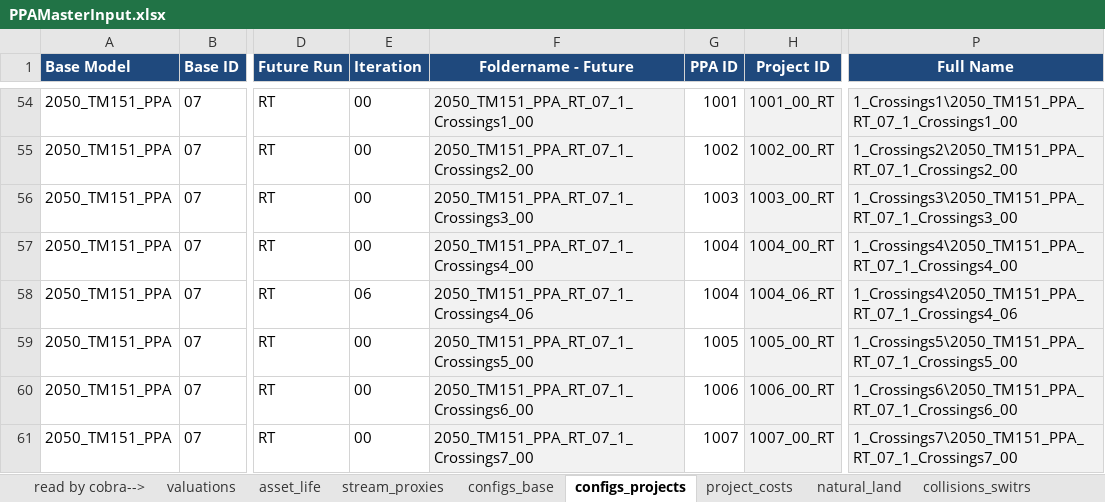
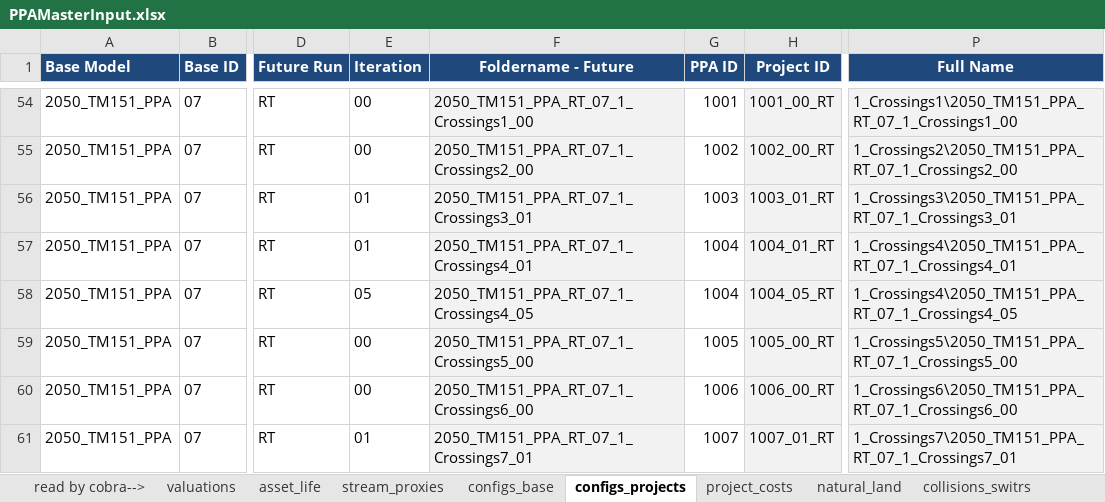
Before and after one commit to BayAreaMetro/travel-model-one, an Excel workbook: utilities/PBA40/metrics/PPAMasterInput.xlsx, sheet configs_projects, drawn as a sheet; only a part is shown, gaps mark what is left out; values as stored, in another font and other column widths than the file's, no borders; the diff covers the shown part only; the diff names each change by its address in the sheet, - before the commit and + after, or states it on an @@ line.

Commit message:
Update PPAMasterInput.xlsx

```diff
--- a/utilities/PBA40/metrics/PPAMasterInput.xlsx (sheet configs_projects)
+++ b/utilities/PBA40/metrics/PPAMasterInput.xlsx (sheet configs_projects)
-E56:E57 (Iteration): 00
+E56:E57 (Iteration): 01
-F56 (Foldername - Future): 2050_TM151_PPA_RT_07_1_Crossings3_00
+F56 (Foldername - Future): 2050_TM151_PPA_RT_07_1_Crossings3_01
-H56 (Project ID): 1003_00_RT
+H56 (Project ID): 1003_01_RT
-P56 (Full Name): 1_Crossings3\2050_TM151_PPA_RT_07_1_Crossings3_00
+P56 (Full Name): 1_Crossings3\2050_TM151_PPA_RT_07_1_Crossings3_01
-F57 (Foldername - Future): 2050_TM151_PPA_RT_07_1_Crossings4_00
+F57 (Foldername - Future): 2050_TM151_PPA_RT_07_1_Crossings4_01
-H57 (Project ID): 1004_00_RT
+H57 (Project ID): 1004_01_RT
-P57 (Full Name): 1_Crossings4\2050_TM151_PPA_RT_07_1_Crossings4_00
+P57 (Full Name): 1_Crossings4\2050_TM151_PPA_RT_07_1_Crossings4_01
-E58 (Iteration): 06
+E58 (Iteration): 05
-F58 (Foldername - Future): 2050_TM151_PPA_RT_07_1_Crossings4_06
+F58 (Foldername - Future): 2050_TM151_PPA_RT_07_1_Crossings4_05
-H58 (Project ID): 1004_06_RT
+H58 (Project ID): 1004_05_RT
-P58 (Full Name): 1_Crossings4\2050_TM151_PPA_RT_07_1_Crossings4_06
+P58 (Full Name): 1_Crossings4\2050_TM151_PPA_RT_07_1_Crossings4_05
-E61 (Iteration): 00
+E61 (Iteration): 01
-F61 (Foldername - Future): 2050_TM151_PPA_RT_07_1_Crossings7_00
+F61 (Foldername - Future): 2050_TM151_PPA_RT_07_1_Crossings7_01
-H61 (Project ID): 1007_00_RT
+H61 (Project ID): 1007_01_RT
-P61 (Full Name): 1_Crossings7\2050_TM151_PPA_RT_07_1_Crossings7_00
+P61 (Full Name): 1_Crossings7\2050_TM151_PPA_RT_07_1_Crossings7_01
```
Also changed, not shown: 16 added rows elsewhere in this sheet.
